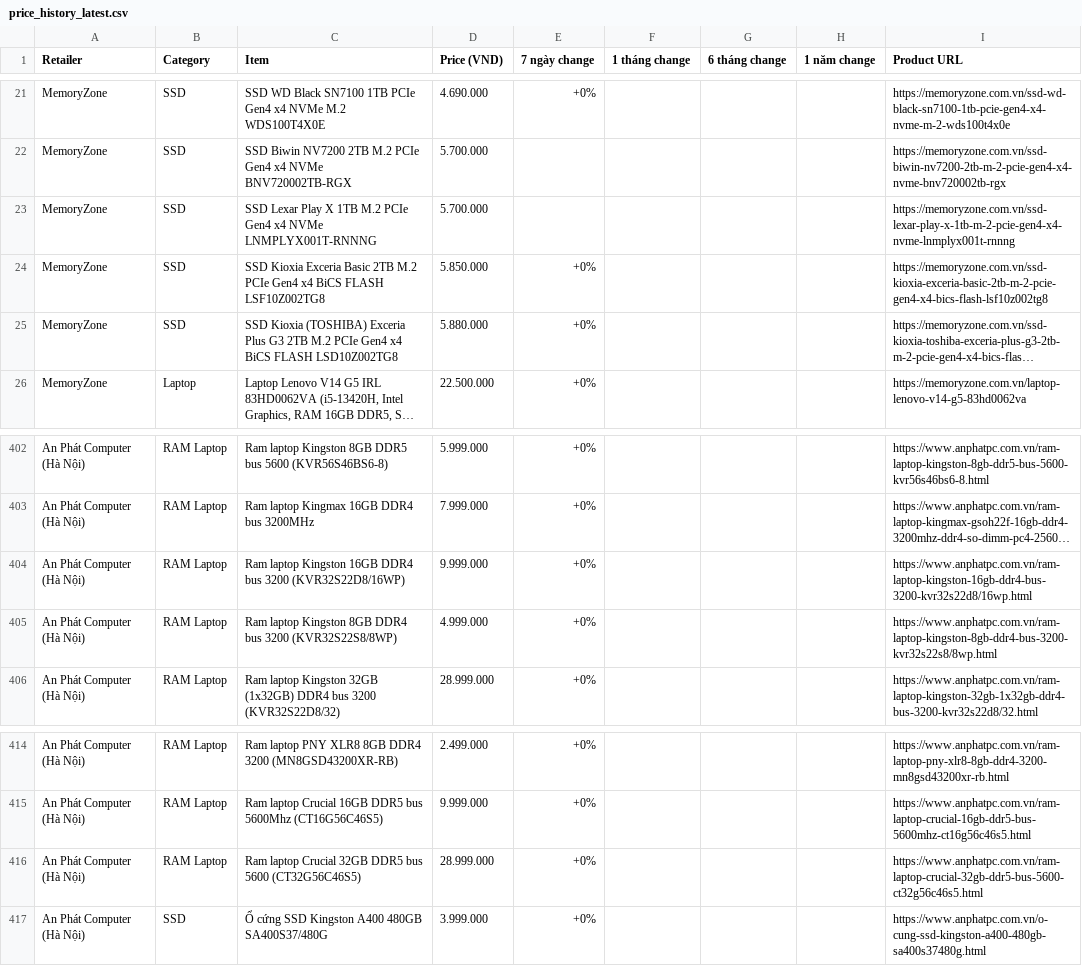
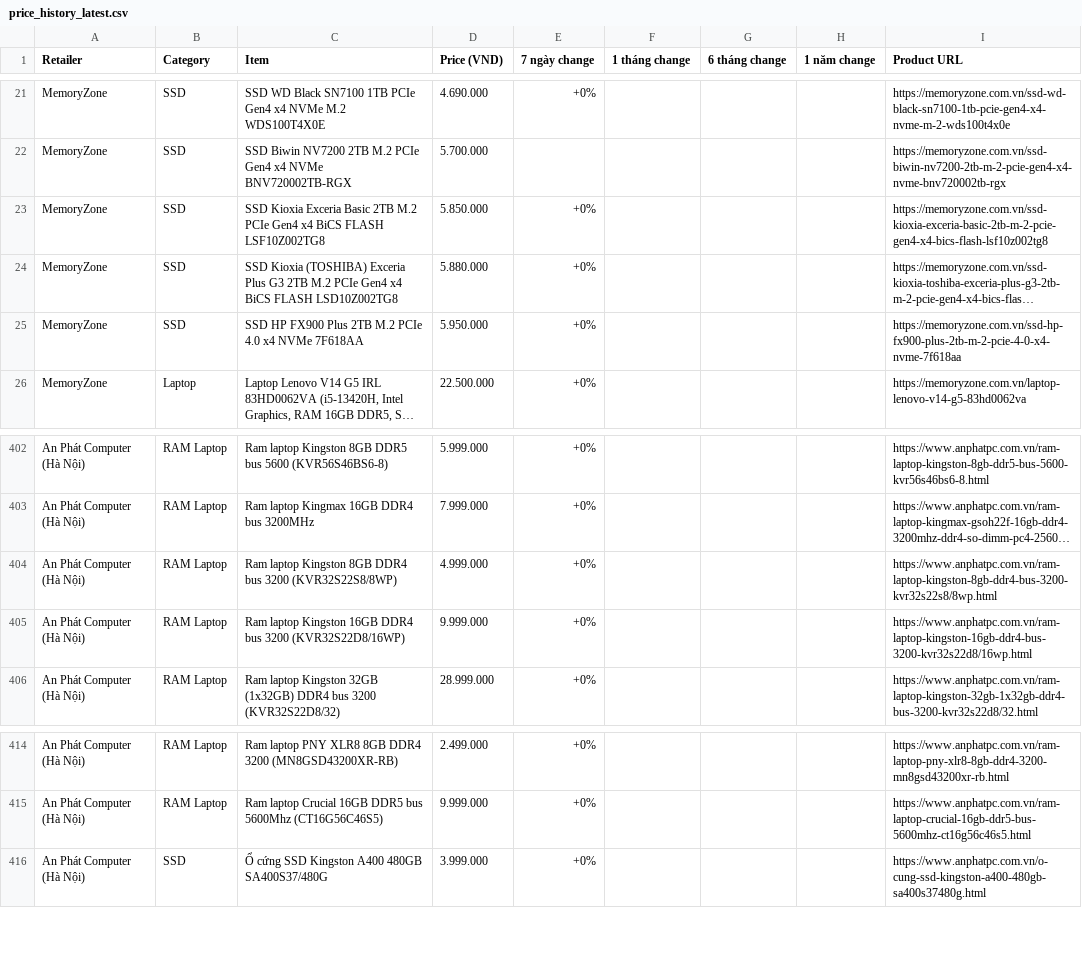
Before and after one commit to tuongphanbase/tech-price-mailer, a CSV file: docs/price_history_latest.csv, drawn as a sheet; only a part is shown, gaps mark what is left out; long unchanged cells end in …; removed rows and columns are numbered as before the commit, all else as after; the diff names each change by its address in the sheet, - before the commit and + after, or states it on an @@ line.

```diff
--- a/docs/price_history_latest.csv
+++ b/docs/price_history_latest.csv
-row 23: MemoryZone | SSD | SSD Lexar Play X 1TB M.2 PCIe Gen4 x4 NVMe LNMPLYX001T-RNNNG | 5.700.000 |  |  |  |  | https://memoryzone.com.vn/ssd-lexar-play-x-1tb-m-2-pcie-gen4-x4-nvme-lnmplyx001t-rnnng
+row 25: MemoryZone | SSD | SSD HP FX900 Plus 2TB M.2 PCIe 4.0 x4 NVMe 7F618AA | 5.950.000 | +0% |  |  |  | https://memoryzone.com.vn/ssd-hp-fx900-plus-2tb-m-2-pcie-4-0-x4-nvme-7f618aa
@@ row 405 moved to row 404: An Phát Computer (Hà Nội) @@
-row 416: An Phát Computer (Hà Nội) | RAM Laptop | Ram laptop Crucial 32GB DDR5 bus 5600 (CT32G56C46S5) | 28.999.000 | +0% |  |  |  | https://www.anphatpc.com.vn/ram-laptop-crucial-32gb-ddr5-bus-5600-ct32g56c46s5.html
```
Also changed, not shown: 3 other files.
